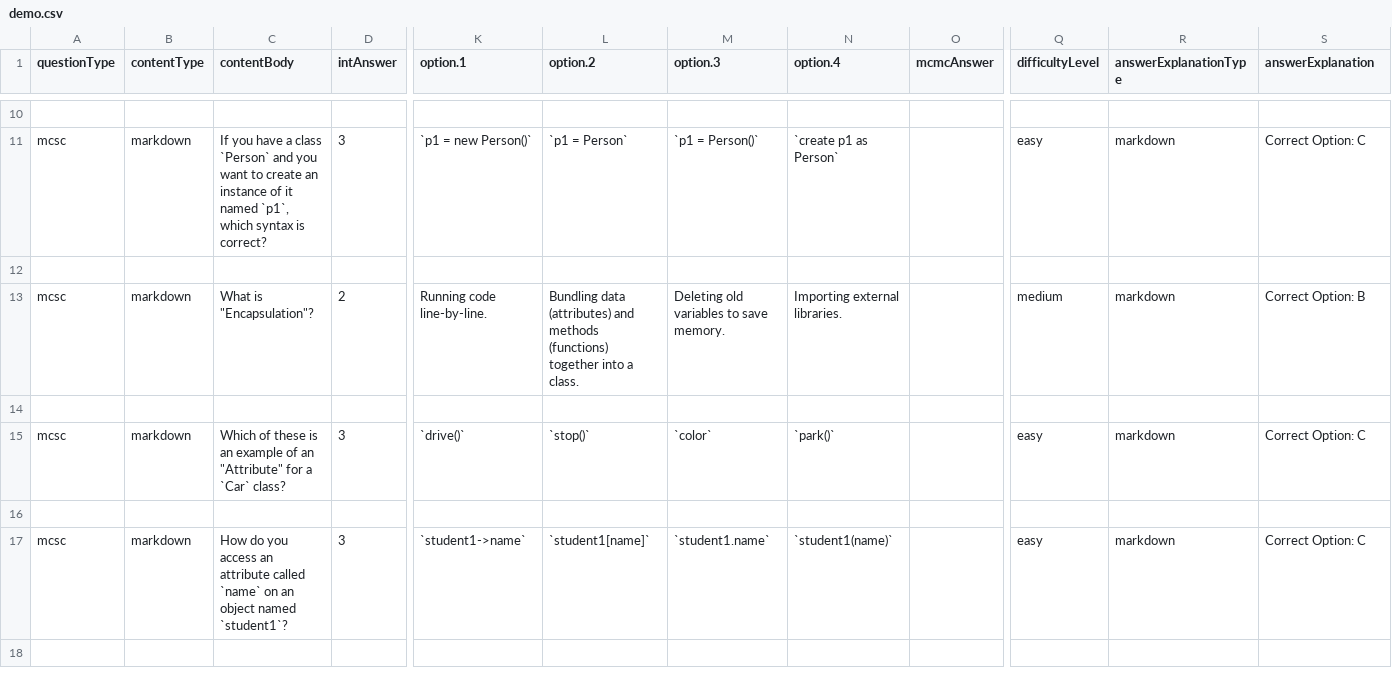
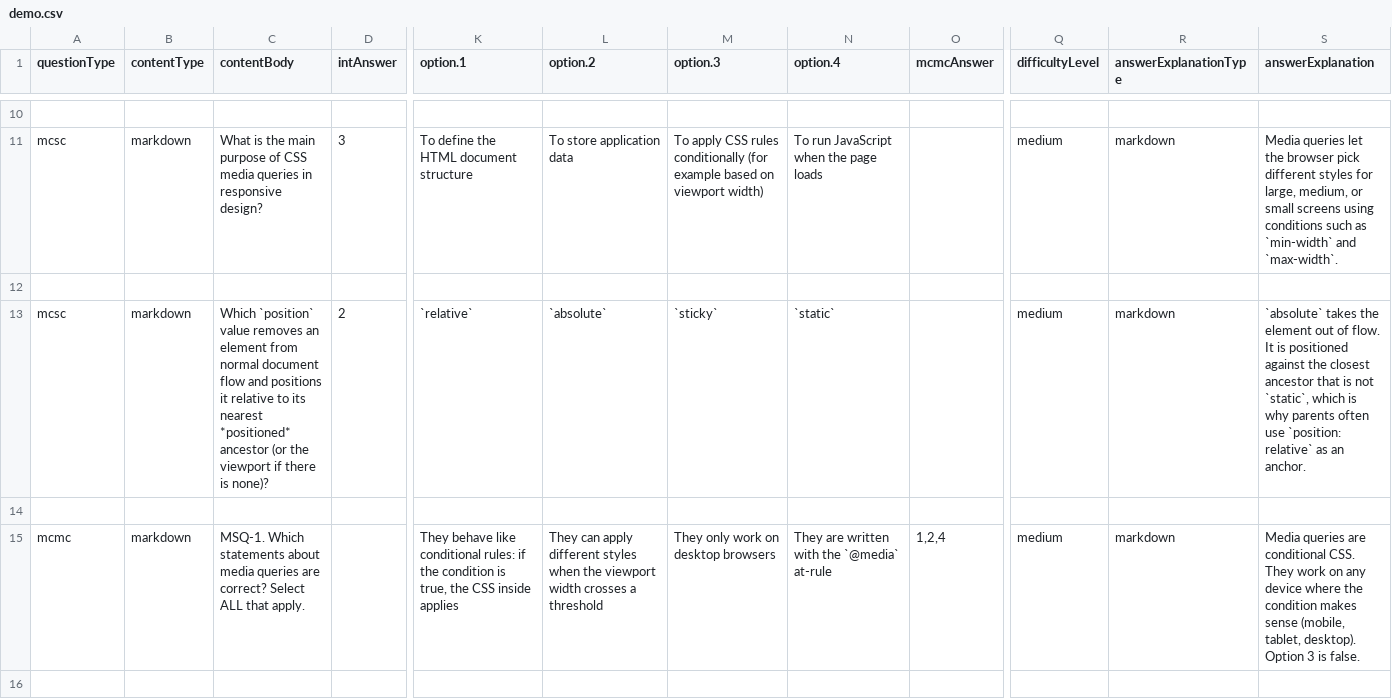
Before and after one commit to ayaznoori/IITP-SDAI, a CSV file: demo.csv, drawn as a sheet; only a part is shown, gaps mark what is left out; the shorter side is filled out with more unchanged rows; removed rows and columns are numbered as before the commit, all else as after; rows hold the shown columns only; the diff covers the shown part only; the diff names each change by its address in the sheet, - before the commit and + after, or states it on an @@ line.

```diff
--- a/demo.csv
+++ b/demo.csv
-C11 (contentBody): If you have a class `Person` and you want to create an instance of it named `p1`, which syntax is correct?
+C11 (contentBody): What is the main purpose of CSS media queries in responsive design?
-K11 (option.1): `p1 = new Person()`
+K11 (option.1): To define the HTML document structure
-L11 (option.2): `p1 = Person`
+L11 (option.2): To store application data
-M11 (option.3): `p1 = Person()`
+M11 (option.3): To apply CSS rules conditionally (for example based on viewport width)
-N11 (option.4): `create p1 as Person`
+N11 (option.4): To run JavaScript when the page loads
-Q11 (difficultyLevel): easy
+Q11 (difficultyLevel): medium
-S11 (answerExplanation): Correct Option: C
+S11 (answerExplanation): Media queries let the browser pick different styles for large, medium, or small screens using conditions such as `min-width` and `max-width`.
-C13 (contentBody): What is "Encapsulation"?
+C13 (contentBody): Which `position` value removes an element from normal document flow and positions it relative to its nearest *positioned* ancestor (or the viewport if there is none)?
-K13 (option.1): Running code line-by-line.
+K13 (option.1): `relative`
-L13 (option.2): Bundling data (attributes) and methods (functions) together into a class.
+L13 (option.2): `absolute`
-M13 (option.3): Deleting old variables to save memory.
+M13 (option.3): `sticky`
-N13 (option.4): Importing external libraries.
+N13 (option.4): `static`
-S13 (answerExplanation): Correct Option: B
+S13 (answerExplanation): `absolute` takes the element out of flow. It is positioned against the closest ancestor that is not `static`, which is why parents often use `position: relative` as an anchor.
-row 15: mcsc | markdown | Which of these is an example of an "Attribute" for a `Car` class? | 3 | `drive()` | `stop()` | `color` | `park()` |  | easy | markdown | Correct Option: C
+row 15: mcmc | markdown | MSQ-1. Which statements about media queries are correct? Select ALL that apply. |  | They behave like conditional rules: if the condition is true, the CSS inside applies | They can apply different styles when the viewport width crosses a threshold | They only work on desktop browsers | They are written with the `@media` at-rule | 1,2,4 | medium | markdown | Media queries are conditional CSS. They work on any device where the condition makes sense (mobile, tablet, desktop). Option 3 is false.
-row 17: mcsc | markdown | How do you access an attribute called `name` on an object named `student1`? | 3 | `student1->name` | `student1[name]` | `student1.name` | `student1(name)` |  | easy | markdown | Correct Option: C
```
Also changed, not shown: 5 added rows and 30 edited cells elsewhere in this file, 3 other files.
